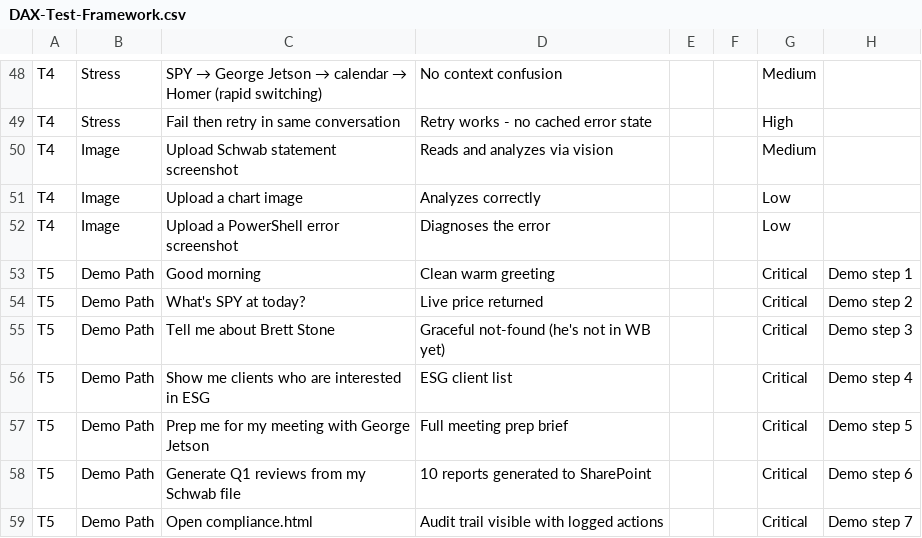
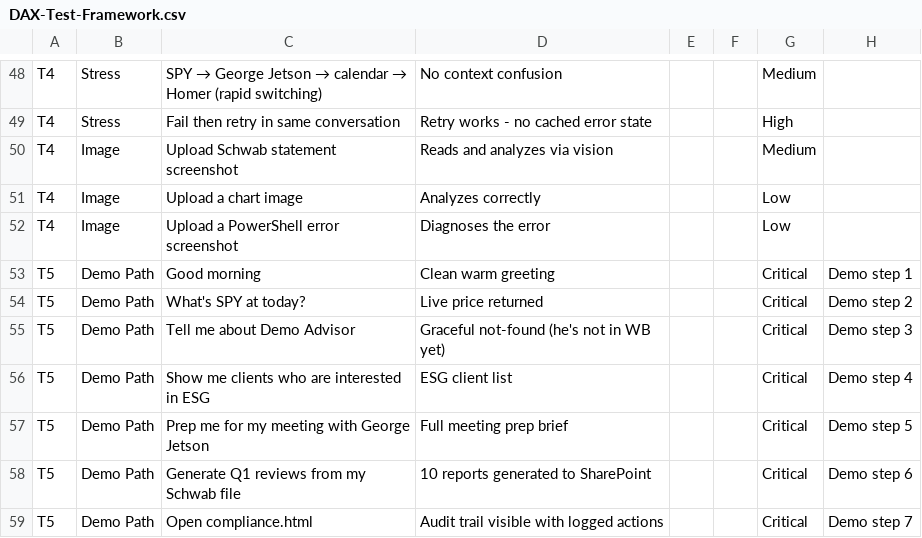
Before and after one commit to scubarichard/mission-control, a CSV file: docs/DAX-Test-Framework.csv, drawn as a sheet; only a part is shown, gaps mark what is left out.

```diff
--- a/docs/DAX-Test-Framework.csv
+++ b/docs/DAX-Test-Framework.csv
@@ -54,3 +54,3 @@ T5,Demo Path,Good morning,Clean warm greeting,,,Critical,Demo step 1
 T5,Demo Path,What's SPY at today?,Live price returned,,,Critical,Demo step 2
-T5,Demo Path,Tell me about Brett Stone,Graceful not-found (he's not in WB yet),,,Critical,Demo step 3
+T5,Demo Path,Tell me about Demo Advisor,Graceful not-found (he's not in WB yet),,,Critical,Demo step 3
 T5,Demo Path,Show me clients who are interested in ESG,ESG client list,,,Critical,Demo step 4
```
Also changed, not shown: docs/DAX-Test-Results.csv, 26 other files.
